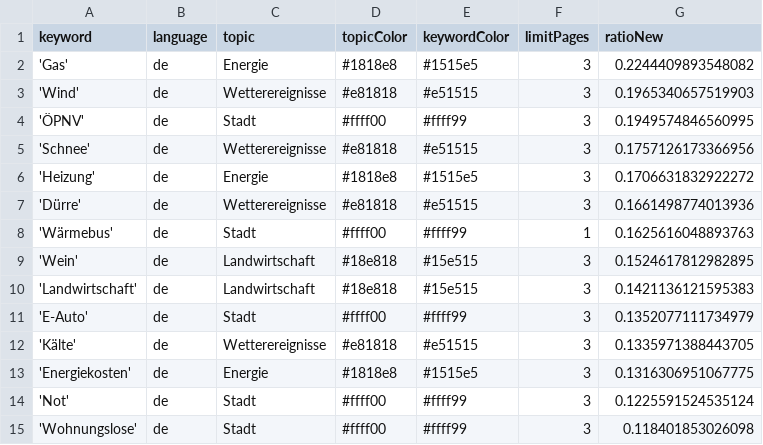
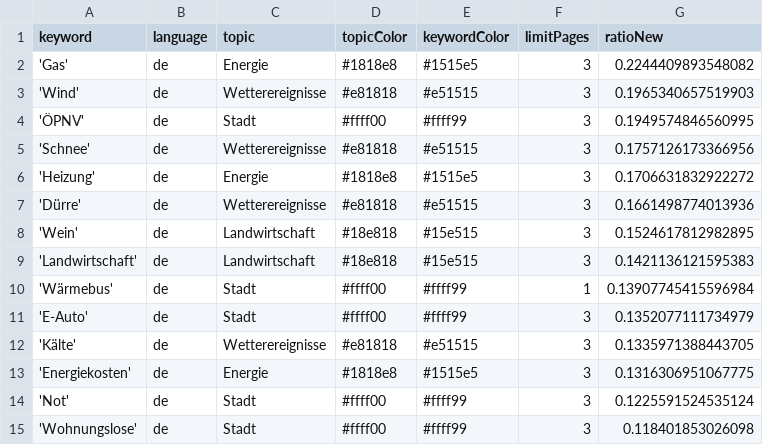
Before and after one commit to mizilett-news/winterIsComing, a CSV file: keywords.csv, drawn as a sheet; only a part is shown.

Commit message:
Commit from GitHub Actions (harvest:0.0)

```diff
--- a/keywords.csv
+++ b/keywords.csv
@@ -7,5 +7,5 @@ keyword,language,topic,topicColor,keywordColor,limitPages,ratioNew
 'Dürre',de,Wetterereignisse,#e81818,#e51515,3,0.1661498774013936
-'Wärmebus',de,Stadt,#ffff00,#ffff99,1,0.1625616048893763
 'Wein',de,Landwirtschaft,#18e818,#15e515,3,0.1524617812982895
 'Landwirtschaft',de,Landwirtschaft,#18e818,#15e515,3,0.1421136121595383
+'Wärmebus',de,Stadt,#ffff00,#ffff99,1,0.13907745415596984
 'E-Auto',de,Stadt,#ffff00,#ffff99,3,0.1352077111734979
```
